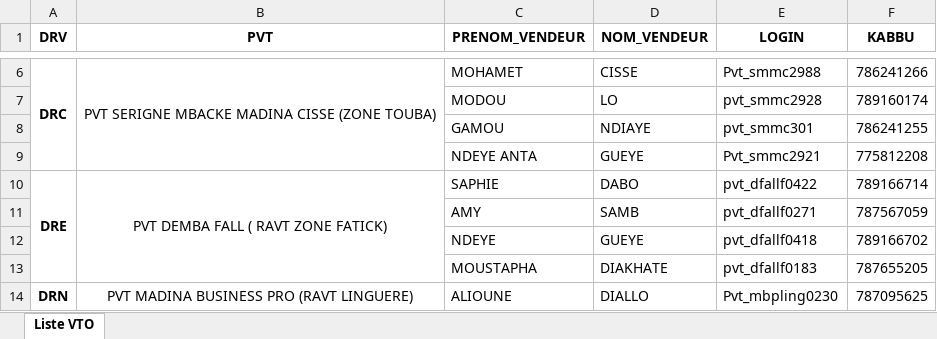
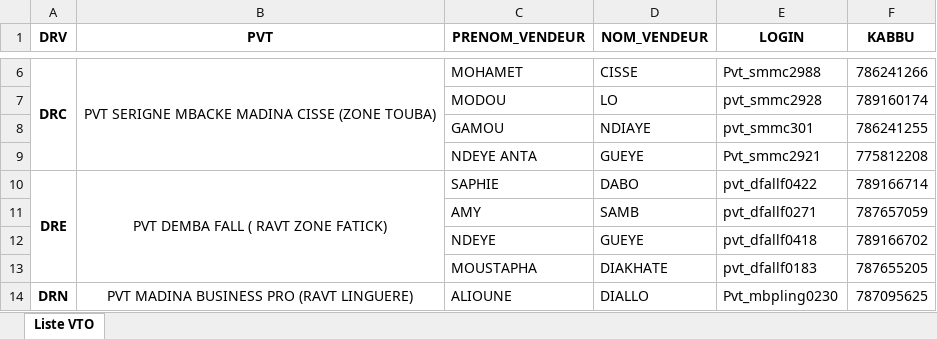
Before and after one commit to Aziz2seye/LOUMA.project, an Excel workbook: Liste VTO.xlsx, sheet Liste VTO, drawn as a sheet; only a part is shown, gaps mark what is left out; values as stored, in another font and other column widths than the file's, no borders; the diff names each change by its address in the sheet, - before the commit and + after, or states it on an @@ line.

```diff
--- a/Liste VTO.xlsx (sheet Liste VTO)
+++ b/Liste VTO.xlsx (sheet Liste VTO)
-F11 (KABBU): 787567059
+F11 (KABBU): 787657059
```
Also changed, not shown: vto_list.xlsx, 2 other files.
